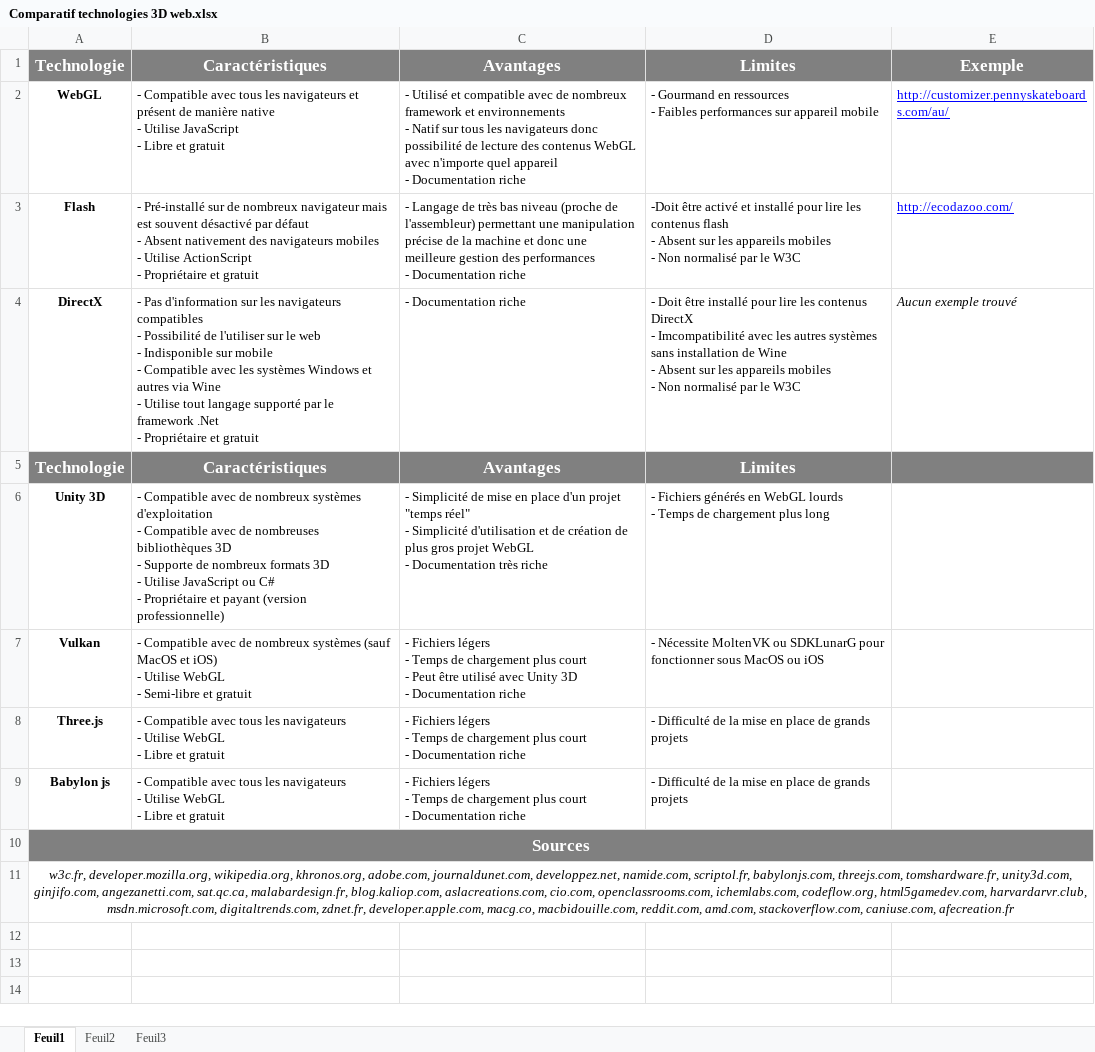
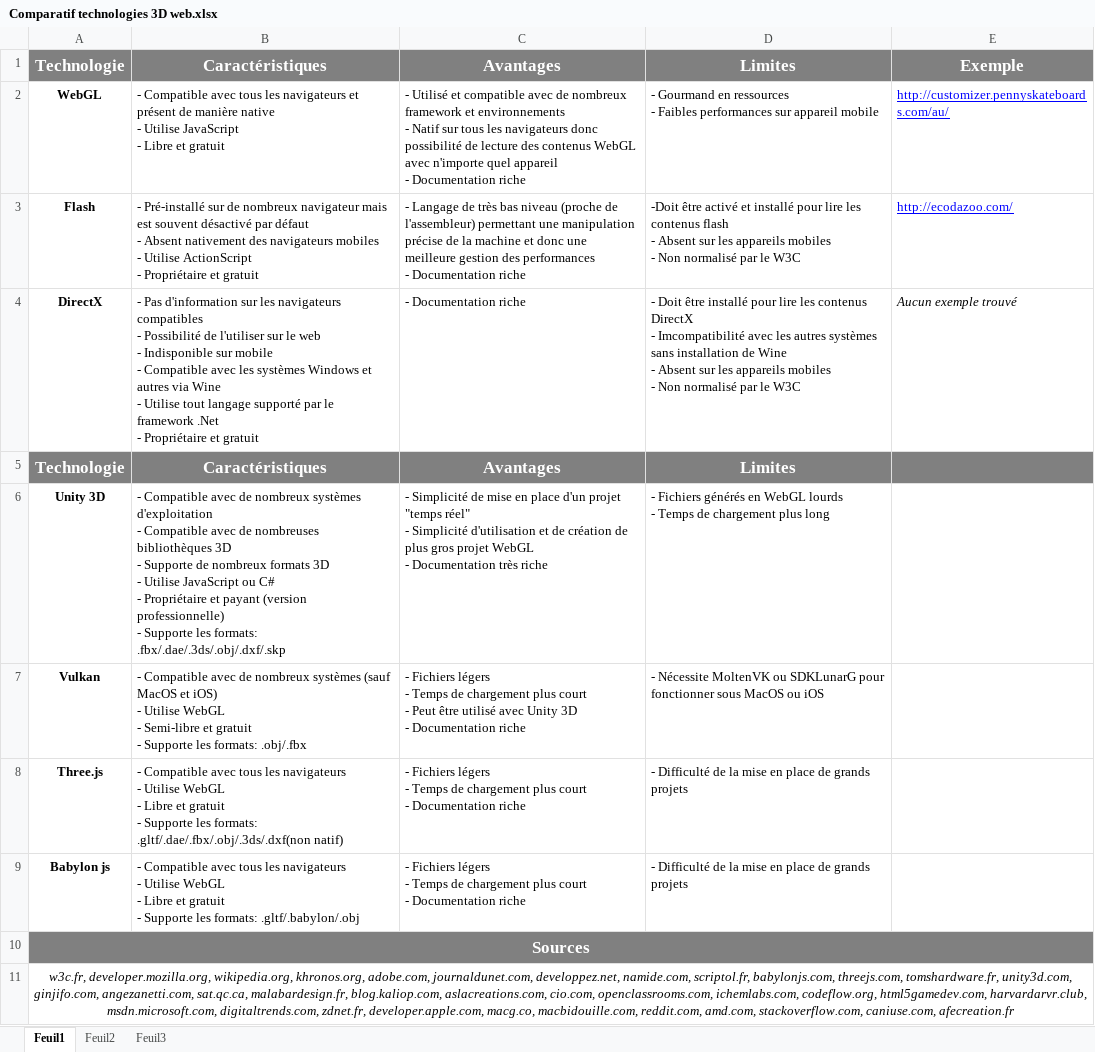
Before and after one commit to Fabou58/PROJET_5, an Excel workbook: analyse+conception/Comparatif technologies 3D web.xlsx, sheet Feuil1, drawn as a sheet; values as stored, in another font and other column widths than the file's, no borders; ↵ is a line break in a cell; the diff names each change by its address in the sheet, - before the commit and + after, or states it on an @@ line.

Commit message:
28/01/2019
Reorganisation fichiers + maj comparatif technos + autres

```diff
--- a/analyse+conception/Comparatif technologies 3D web.xlsx (sheet Feuil1)
+++ b/analyse+conception/Comparatif technologies 3D web.xlsx (sheet Feuil1)
-B6: …(version professionnelle)
+B6: …(version professionnelle) ↵ - Supporte les formats: .fbx/.dae/.3ds/.obj/.dxf/.skp
-B7: …et gratuit
+B7: …et gratuit ↵ - Supporte les formats: .obj/.fbx
-B8: …et gratuit
+B8: …et gratuit ↵ - Supporte les formats: .gltf/.dae/.fbx/.obj/.3ds/.dxf(non natif)
-B9: …et gratuit
+B9: …et gratuit ↵ - Supporte les formats: .gltf/.babylon/.obj
```
Also changed, not shown: 5 other files.
